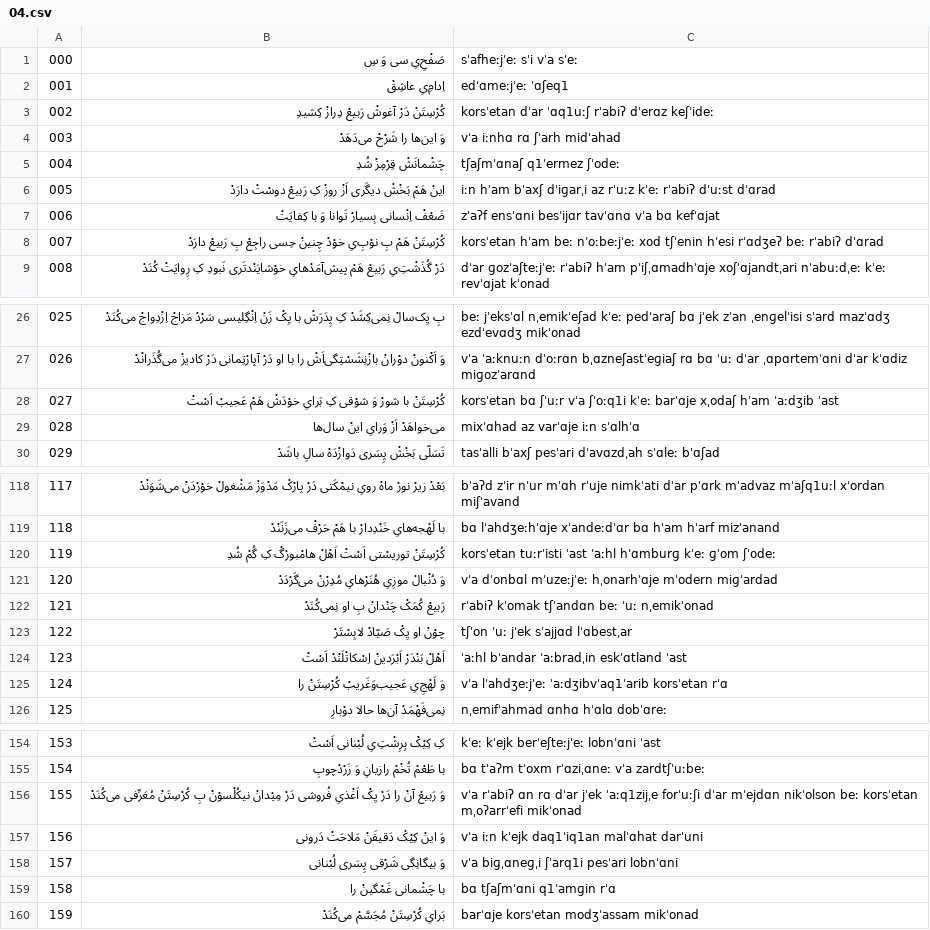
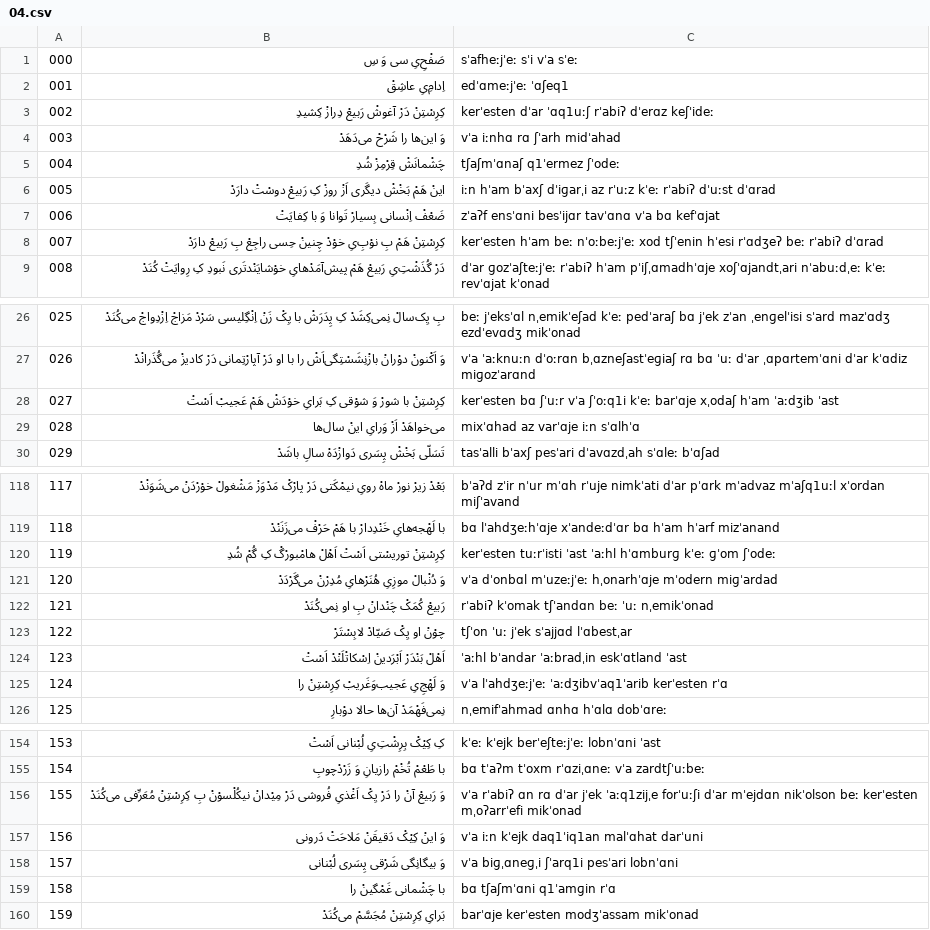
Before and after one commit to HKalbasi/tts-train-dataset, a CSV file: diacritics/04.csv, drawn as a sheet; only a part is shown, gaps mark what is left out; the diff covers the shown part only.

```diff
--- a/diacritics/04.csv
+++ b/diacritics/04.csv
@@ -2,3 +2,3 @@
  001 | اِدامِ‌یِ عاشِقْ  | edˈɑmeːjˈeː ˈɑʃeq1
- 002 | کُرْسِتَنْ دَرْ آغوشْ رَبیعْ دِرازْ کِشیدِ  | korsˈetan dˈar ˈɑq1uːʃ rˈabiʔ dˈerɑz keʃˈideː
+ 002 | کِرِسْتِنْ دَرْ آغوشْ رَبیعْ دِرازْ کِشیدِ  | kerˈesten dˈar ˈɑq1uːʃ rˈabiʔ dˈerɑz keʃˈideː
  003 | وَ این‌ها را شَرْحْ می‌دَهَدْ  | vˈa iːnhɑ rɑ ʃˈarh midˈahad
@@ -7,3 +7,3 @@
  006 | ضَعْفْ اِنْسانی بِسیارْ تَوانا وَ با کِفایَتْ  | zˈaʔf ensˈɑni besˈijɑr tavˈɑnɑ vˈa bɑ kefˈɑjat
- 007 | کُرْسِتَنْ هَمْ بِ نوْبِ‌یِ خوْدْ چِنینْ حِسی راجِعْ بِ رَبیعْ دارَدْ  | korsˈetan hˈam beː nˈoːbeːjˈeː xod tʃˈenin hˈesi rˈɑdʒeʔ beː rˈabiʔ dˈɑrad
+ 007 | کِرِسْتِنْ هَمْ بِ نوْبِ‌یِ خوْدْ چِنینْ حِسی راجِعْ بِ رَبیعْ دارَدْ  | kerˈesten hˈam beː nˈoːbeːjˈeː xod tʃˈenin hˈesi rˈɑdʒeʔ beː rˈabiʔ dˈɑrad
  008 | دَرْ گُذَشْتِ‌یِ رَبیعْ هَمْ پیش‌آمَدْهایِ خوْشایَنْد‌تَری نَبودِ کِ رِوایَتْ کُنَدْ  | dˈar ɡozˈaʃteːjˈeː rˈabiʔ hˈam pˈiʃˌɑmadhˈɑje xoʃˈɑjandtˌari nˈabuːdˌeː kˈeː revˈɑjat kˈonad
@@ -27,3 +27,3 @@
  026 | وَ اَکْنونْ دوْرانْ بازْنِشَسْتِگی‌اَشْ را با او دَرْ آپارْتِمانی دَرْ کادیزْ می‌گُذَرانْدْ  | vˈa ˈaːknuːn dˈoːrɑn bˌɑzneʃastˈeɡiaʃ rɑ bɑ ˈuː dˈar ˌɑpɑrtemˈɑni dˈar kˈɑdiz miɡozˈarɑnd
- 027 | کُرْسِتَنْ با شورْ وَ شوْقی کِ بَرایِ خوْدَشْ هَمْ عَجیبْ اَسْتْ  | korsˈetan bɑ ʃˈuːr vˈa ʃˈoːq1i kˈeː barˈɑje xˌodaʃ hˈam ˈaːdʒib ˈast
+ 027 | کِرِسْتِنْ با شورْ وَ شوْقی کِ بَرایِ خوْدَشْ هَمْ عَجیبْ اَسْتْ  | kerˈesten bɑ ʃˈuːr vˈa ʃˈoːq1i kˈeː barˈɑje xˌodaʃ hˈam ˈaːdʒib ˈast
  028 | می‌خواهَدْ اَزْ وَرایِ اینْ سال‌ها  | mixˈɑhad az varˈɑje iːn sˈɑlhˈɑ
@@ -119,3 +119,3 @@
  118 | با لَهْجه‌هایِ خَنْدِ‌دارْ با هَمْ حَرْفْ می‌زَنَنْدْ  | bɑ lˈahdʒeːhˈɑje xˈandeːdˈɑr bɑ hˈam hˈarf mizˈanand
- 119 | کُرْسِتَنْ توریسْتی اَسْتْ اَهْلْ هامْبورْگْ کِ گُمْ شُدِ  | korsˈetan tuːrˈisti ˈast ˈaːhl hˈɑmburɡ kˈeː ɡˈom ʃˈodeː
+ 119 | کِرِسْتِنْ توریسْتی اَسْتْ اَهْلْ هامْبورْگْ کِ گُمْ شُدِ  | kerˈesten tuːrˈisti ˈast ˈaːhl hˈɑmburɡ kˈeː ɡˈom ʃˈodeː
  120 | وَ دُنْبالْ موزِ‌یِ هُنَرْهایِ مُدِرْنْ می‌گَرْدَدْ  | vˈa dˈonbɑl mˈuzeːjˈeː hˌonarhˈɑje mˈodern miɡˈardad
@@ -124,3 +124,3 @@
  123 | اَهْلْ بَنْدَرْ اَبْرَدینْ اِسْکاتْلَنْدْ اَسْتْ  | ˈaːhl bˈandar ˈaːbradˌin eskˈɑtland ˈast
- 124 | وَ لَهْجِ‌یِ عَجیب‌وَ‌غَریبْ کُرْسِتَنْ را  | vˈa lˈahdʒeːjˈeː ˈaːdʒibvˈaq1ˈarib korsˈetan rˈɑ
+ 124 | وَ لَهْجِ‌یِ عَجیب‌وَ‌غَریبْ کِرِسْتِنْ را  | vˈa lˈahdʒeːjˈeː ˈaːdʒibvˈaq1ˈarib kerˈesten rˈɑ
  125 | نِمی‌فَهْمَدْ آن‌ها حالا دوْبارِ  | nˌemifˈahmad ɑnhɑ hˈɑlɑ dobˈɑreː
@@ -155,3 +155,3 @@
  154 | با طَعْمْ تُخْمْ رازیانِ وَ زَرْدْچوبِ  | bɑ tˈaʔm tˈoxm rˈɑziˌɑneː vˈa zardtʃˈuːbeː
- 155 | وَ رَبیعْ آنْ را دَرْ یِکْ اَغْذیِ فُروشی دَرْ مِیْدانْ نیکُلْسوْنْ بِ کُرْسِتَنْ مُعَرِّفی می‌کُنَدْ  | vˈa rˈabiʔ ɑn rɑ dˈar jˈek ˈaːq1zijˌe forˈuːʃi dˈar mˈejdɑn nikˈolson beː korsˈetan mˌoʔarrˈefi mikˈonad
+ 155 | وَ رَبیعْ آنْ را دَرْ یِکْ اَغْذیِ فُروشی دَرْ مِیْدانْ نیکُلْسوْنْ بِ کِرِسْتِنْ مُعَرِّفی می‌کُنَدْ  | vˈa rˈabiʔ ɑn rɑ dˈar jˈek ˈaːq1zijˌe forˈuːʃi dˈar mˈejdɑn nikˈolson beː kerˈesten mˌoʔarrˈefi mikˈonad
  156 | وَ اینْ کِیْکْ دَقیقَنْ مَلاحَتْ دَرونی  | vˈa iːn kˈejk daq1ˈiq1an malˈɑhat darˈuni
@@ -159,2 +159,2 @@
  158 | با چَشْمانی غَمْگینْ را  | bɑ tʃaʃmˈɑni q1ˈamɡin rˈɑ
- 159 | بَرایِ کُرْسِتَنْ مُجَسَّمْ می‌کُنَدْ  | barˈɑje korsˈetan modʒˈassam mikˈonad
+ 159 | بَرایِ کِرِسْتِنْ مُجَسَّمْ می‌کُنَدْ  | barˈɑje kerˈesten modʒˈassam mikˈonad
```
Also changed, not shown: 12 edited cells elsewhere in this file, diacritics/03.csv, diacritics/05.csv, 32 other files.
